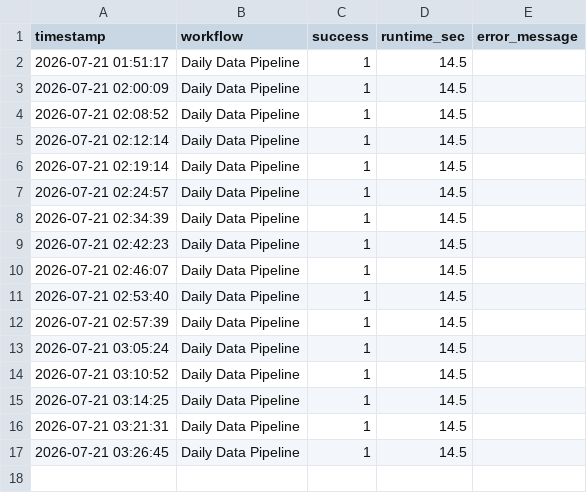
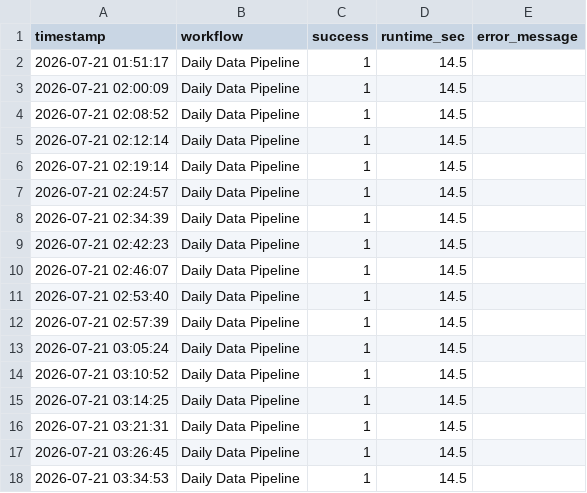
Before and after one commit to carter6tyreen-byte/SharpPlay-Analytics, a CSV file: data/system_health_log.csv, drawn as a sheet; the diff names each change by its address in the sheet, - before the commit and + after, or states it on an @@ line.

```diff
--- a/data/system_health_log.csv
+++ b/data/system_health_log.csv
+row 18: 2026-07-21 03:34:53 | Daily Data Pipeline | 1 | 14.5
```
